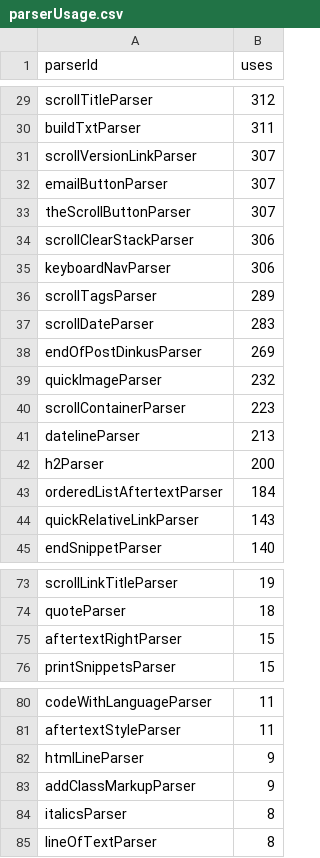
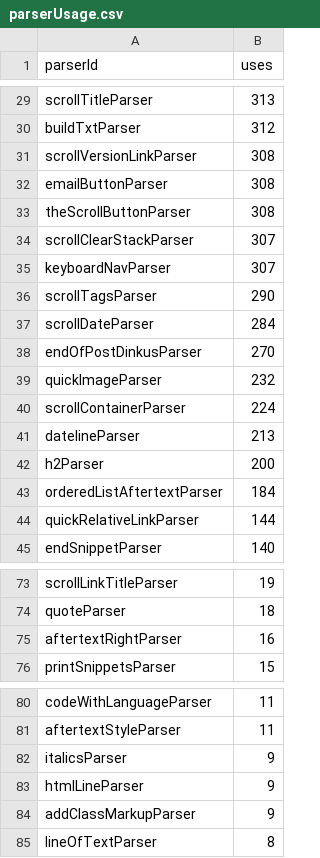
Before and after one commit to breck7/breckyunits.com, a CSV file: parserUsage.csv, drawn as a sheet; only a part is shown, gaps mark what is left out; removed rows and columns are numbered as before the commit, all else as after; the diff covers the shown part only; the diff names each change by its address in the sheet, - before the commit and + after, or states it on an @@ line.

```diff
--- a/parserUsage.csv
+++ b/parserUsage.csv
-B29 (uses): 312
+B29 (uses): 313
-B30 (uses): 311
+B30 (uses): 312
-B31:B33 (uses): 307
+B31:B33 (uses): 308
-B34:B35 (uses): 306
+B34:B35 (uses): 307
-B36 (uses): 289
+B36 (uses): 290
-B37 (uses): 283
+B37 (uses): 284
-B38 (uses): 269
+B38 (uses): 270
-B40 (uses): 223
+B40 (uses): 224
-B44 (uses): 143
+B44 (uses): 144
-B75 (uses): 15
+B75 (uses): 16
+row 82: italicsParser | 9
-row 84: italicsParser | 8
```
Also changed, not shown: 3 moved rows and 27 edited cells elsewhere in this file, posts.csv, posts.tsv, 31 other files.
